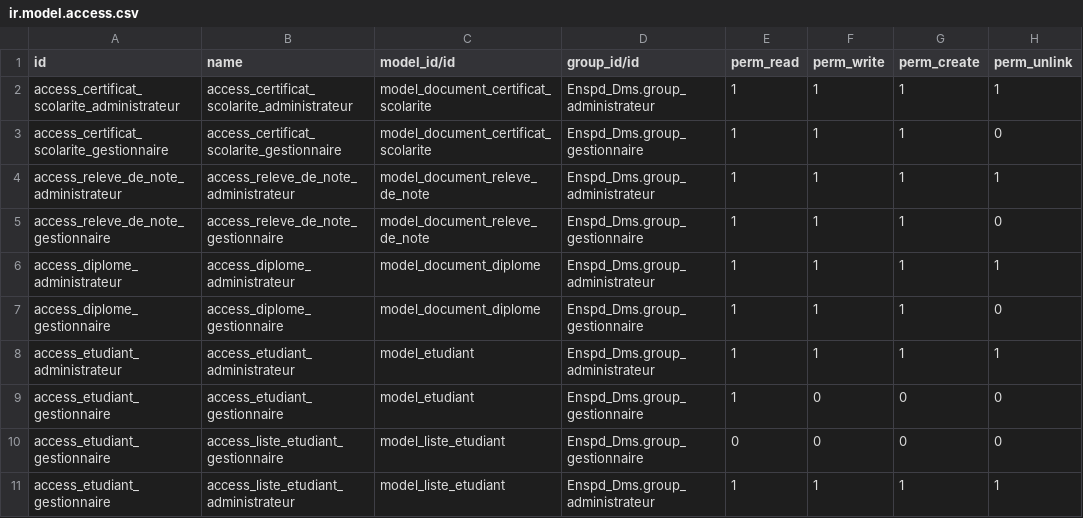
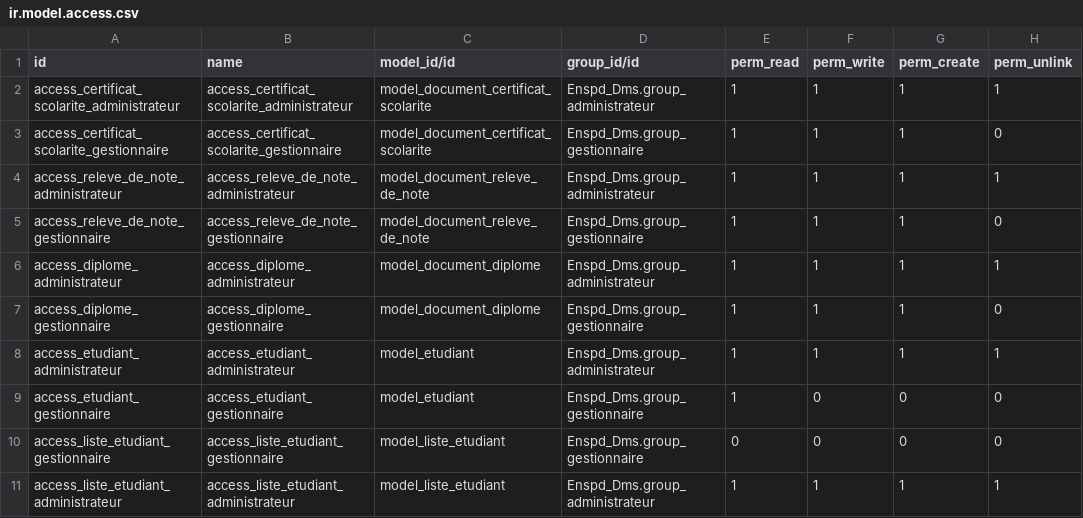
Before and after one commit to Lelouch0909/OdooDocsManager, a CSV file: security/ir.model.access.csv, drawn as a sheet.

```diff
--- a/security/ir.model.access.csv
+++ b/security/ir.model.access.csv
@@ -9,3 +9,3 @@ access_etudiant_administrateur,access_etudiant_administrateur,model_etudiant,Ens
 access_etudiant_gestionnaire,access_etudiant_gestionnaire,model_etudiant,Enspd_Dms.group_gestionnaire,1,0,0,0
-access_etudiant_gestionnaire,access_liste_etudiant_gestionnaire,model_liste_etudiant,Enspd_Dms.group_gestionnaire,0,0,0,0
-access_etudiant_gestionnaire,access_liste_etudiant_administrateur,model_liste_etudiant,Enspd_Dms.group_administrateur,1,1,1,1
+access_liste_etudiant_gestionnaire,access_liste_etudiant_gestionnaire,model_liste_etudiant,Enspd_Dms.group_gestionnaire,0,0,0,0
+access_liste_etudiant_administrateur,access_liste_etudiant_administrateur,model_liste_etudiant,Enspd_Dms.group_administrateur,1,1,1,1
```
Also changed, not shown: 8 other files.
